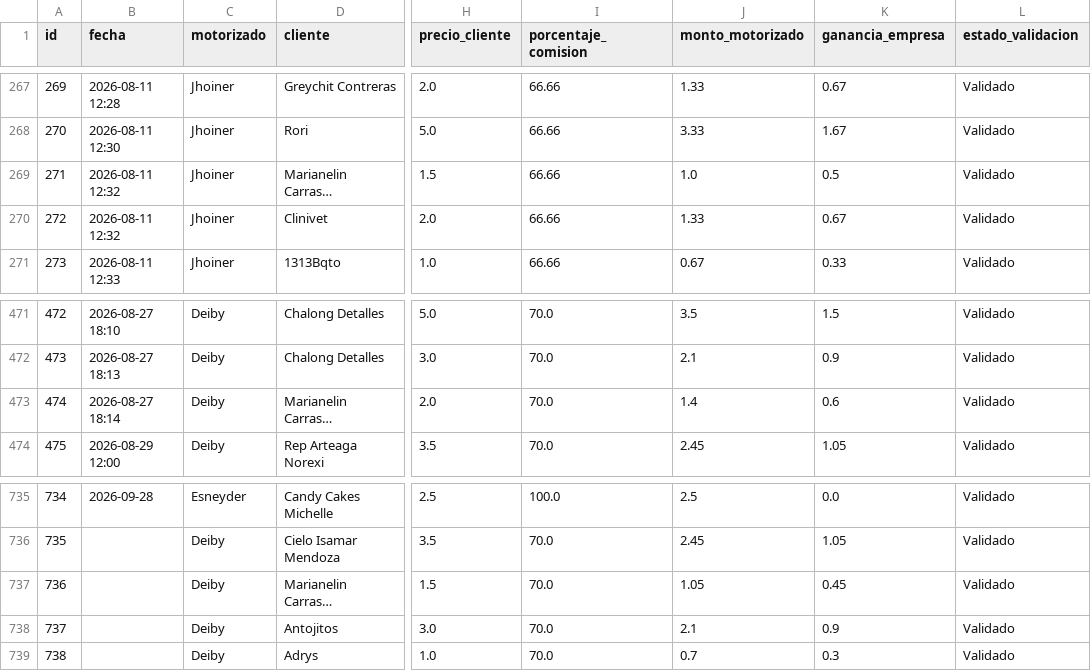
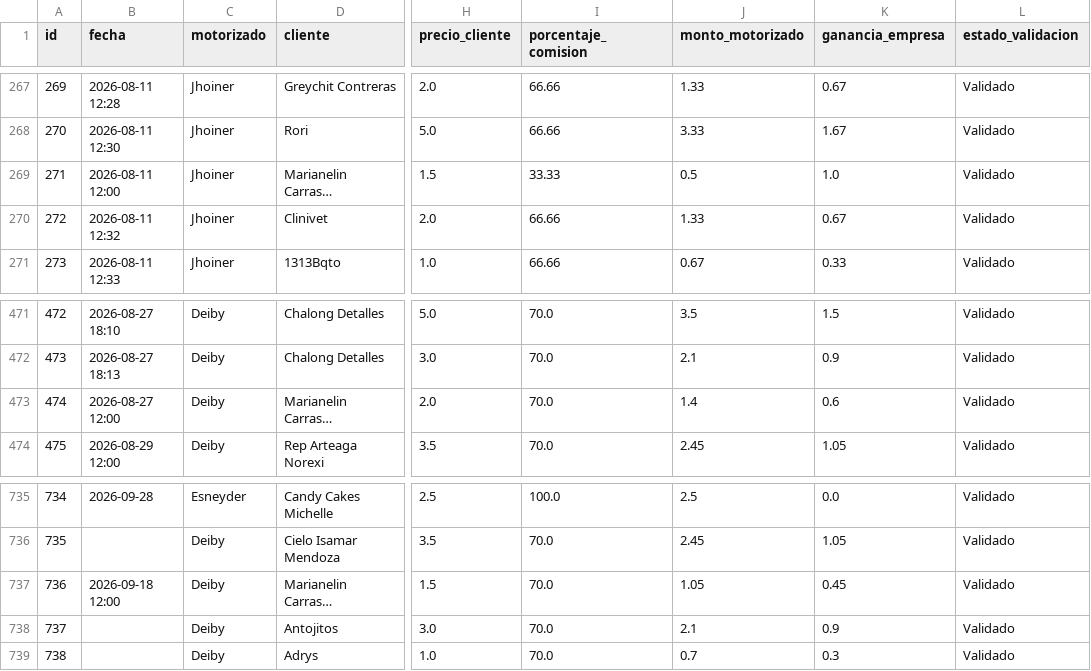
Before and after one commit to motovueltas-maker/Motovueltas-v2, a CSV file: servicios.csv, drawn as a sheet; only a part is shown, gaps mark what is left out; long unchanged cells end in …; the diff names each change by its address in the sheet, - before the commit and + after, or states it on an @@ line.

Commit message:
Edicion de fecha real y datos de vueltas

```diff
--- a/servicios.csv
+++ b/servicios.csv
-B269 (fecha): 2026-08-11 12:32
+B269 (fecha): 2026-08-11 12:00
-I269 (porcentaje_comision): 66.66
+I269 (porcentaje_comision): 33.33
-J269 (monto_motorizado): 1.0
+J269 (monto_motorizado): 0.5
-K269 (ganancia_empresa): 0.5
+K269 (ganancia_empresa): 1.0
-B473 (fecha): 2026-08-27 18:14
+B473 (fecha): 2026-08-27 12:00
-B737 (fecha): (empty)
+B737 (fecha): 2026-09-18 12:00
```
